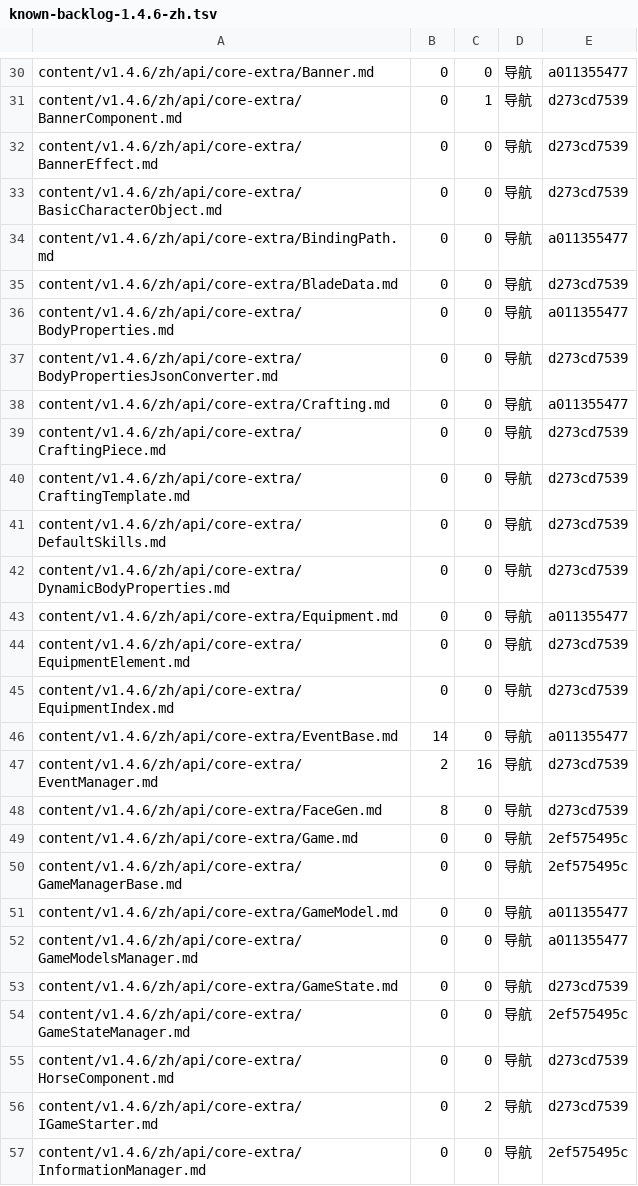
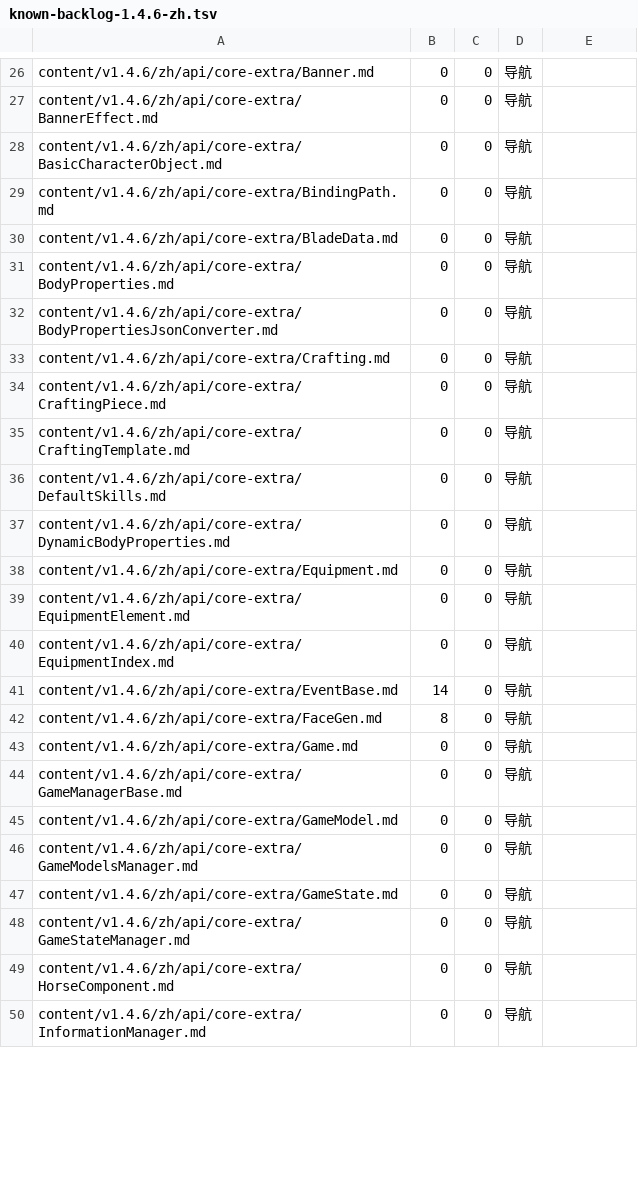
Before and after one commit to BannerlordCode/BannerlordCode.github.io, a TSV file: tools/_verify/known-backlog-1.4.6-zh.tsv, drawn as a sheet; only a part is shown, gaps mark what is left out; removed rows and columns are numbered as before the commit, all else as after; the diff covers the shown part only; the diff names each change by its address in the sheet, - before the commit and + after, or states it on an @@ line.

Commit message:
tools(v1.4.6-zh): ledger+backlog — 13 pages repaired (bad>0 now 0 tree-wide); bare-ref misattribution mechanism; EventManager same-name content defect escalated

```diff
--- a/tools/_verify/known-backlog-1.4.6-zh.tsv
+++ b/tools/_verify/known-backlog-1.4.6-zh.tsv
-E26: a011355477
+E26: (empty)
-row 31: content/v1.4.6/zh/api/core-extra/BannerComponent.md | 0 | 1 | 导航 | d273cd7539
-E27:E28: d273cd7539
+E27:E28: (empty)
-E29: a011355477
+E29: (empty)
-E30: d273cd7539
+E30: (empty)
-E31: a011355477
+E31: (empty)
-E32: d273cd7539
+E32: (empty)
-E33: a011355477
+E33: (empty)
-E34:E37: d273cd7539
+E34:E37: (empty)
-E38: a011355477
+E38: (empty)
-E39:E40: d273cd7539
+E39:E40: (empty)
-E41: a011355477
+E41: (empty)
-row 47: content/v1.4.6/zh/api/core-extra/EventManager.md | 2 | 16 | 导航 | d273cd7539
-E42: d273cd7539
+E42: (empty)
-E43:E44: 2ef575495c
+E43:E44: (empty)
-E45:E46: a011355477
+E45:E46: (empty)
-E47: d273cd7539
+E47: (empty)
-E48: 2ef575495c
+E48: (empty)
-E49: d273cd7539
+E49: (empty)
-row 56: content/v1.4.6/zh/api/core-extra/IGameStarter.md | 0 | 2 | 导航 | d273cd7539
-E50: 2ef575495c
+E50: (empty)
```
Also changed, not shown: 2 added rows, 14 removed rows and 49 edited cells elsewhere in this file, 1 other file.
